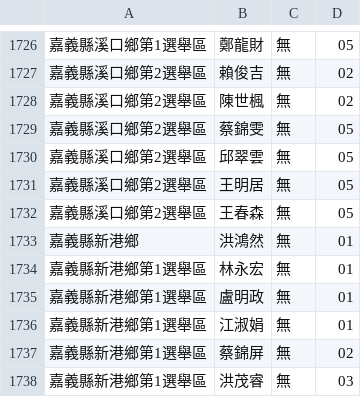
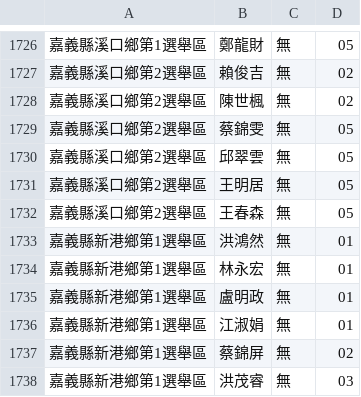
Before and after one commit to kiang/elections, a CSV file: Console/Command/data/2014_candidates/鄉鎮市民代表.csv, drawn as a sheet; only a part is shown, gaps mark what is left out.

```diff
--- a/Console/Command/data/2014_candidates/鄉鎮市民代表.csv
+++ b/Console/Command/data/2014_candidates/鄉鎮市民代表.csv
@@ -1732,3 +1732,3 @@
 嘉義縣溪口鄉第2選舉區,王春森,無,05
-嘉義縣新港鄉,洪鴻然,無,01
+嘉義縣新港鄉第1選舉區,洪鴻然,無,01
 嘉義縣新港鄉第1選舉區,林永宏,無,01
```
Also changed, not shown: Console/Command/data/2014_candidates/村里長.csv, Console/Command/data/2014_candidates/直轄市議員.csv.
